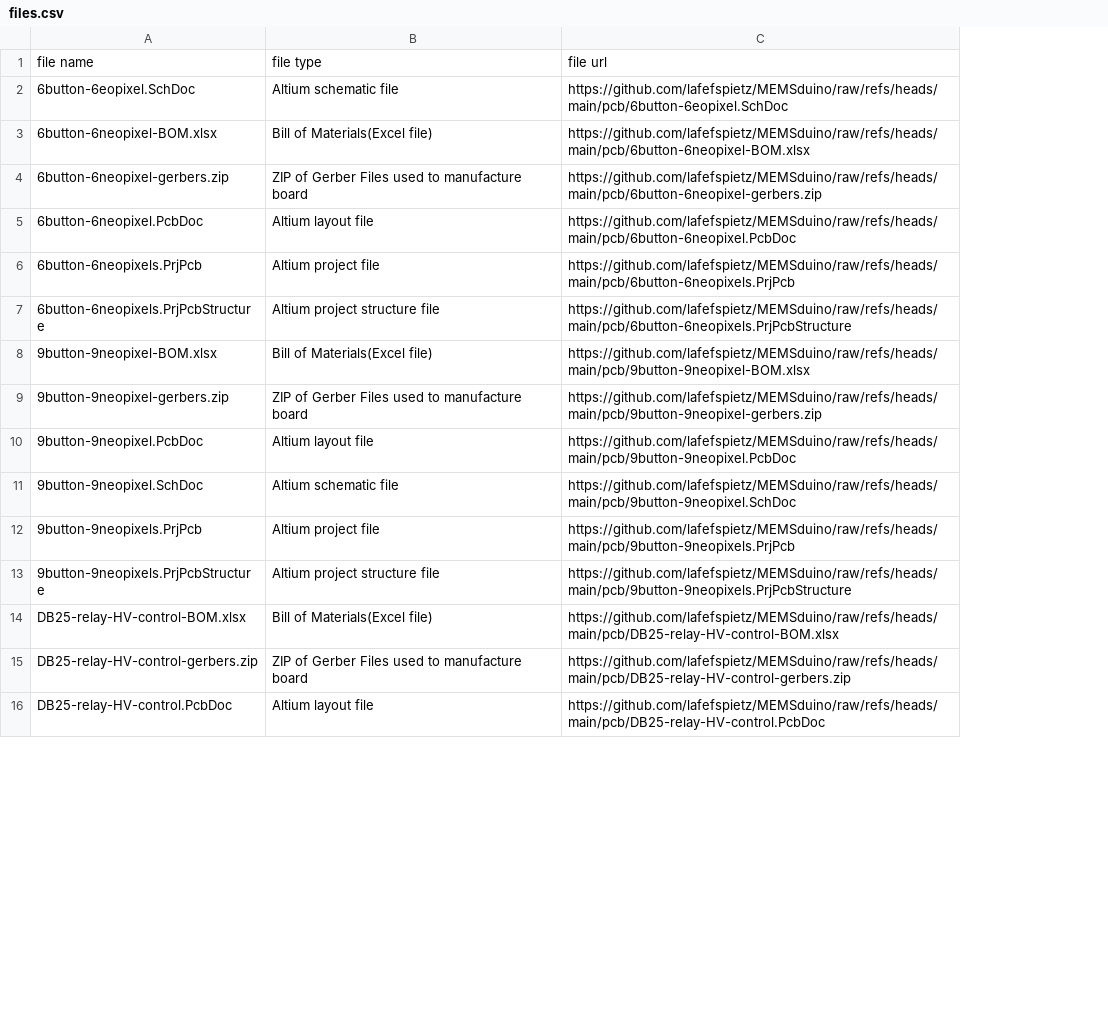
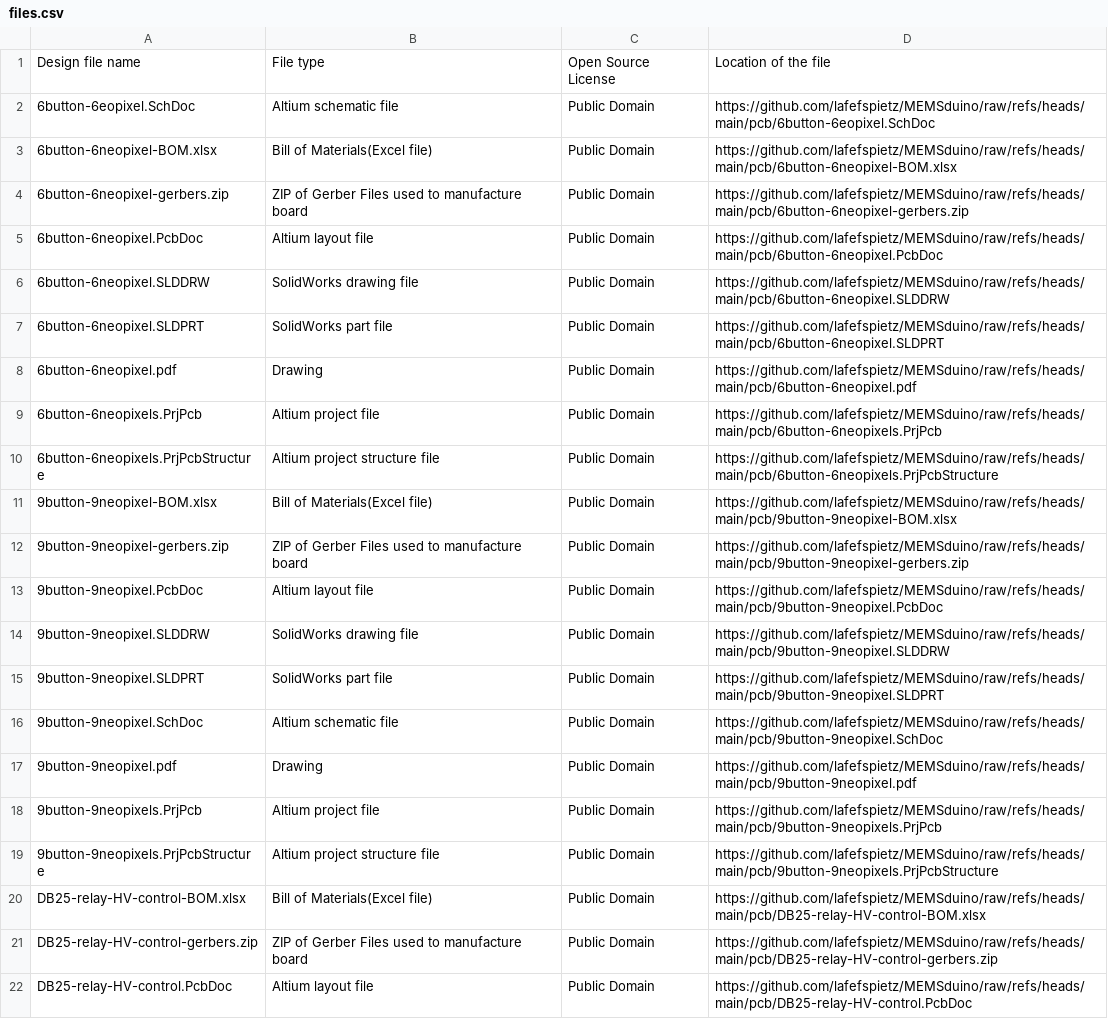
Before and after one commit to lafefspietz/MEMSduino, a CSV file: pcb/files.csv, drawn as a sheet; only a part is shown; removed rows and columns are numbered as before the commit, all else as after; the diff names each change by its address in the sheet, - before the commit and + after, or states it on an @@ line.

```diff
--- a/pcb/files.csv
+++ b/pcb/files.csv
+column C, rows 2-5: all Public Domain; rows 9-13: all Public Domain; row 16: Public Domain; rows 18-22: all Public Domain
-row 1: file name | file type | file url
+row 1: Design file name | File type | Open Source License | Location of the file
+row 6: 6button-6neopixel.SLDDRW | SolidWorks drawing file | Public Domain | https://github.com/lafefspietz/MEMSduino/raw/refs/heads/main/pcb/6button-6neopixel.SLDDRW
+row 7: 6button-6neopixel.SLDPRT | SolidWorks part file | Public Domain | https://github.com/lafefspietz/MEMSduino/raw/refs/heads/main/pcb/6button-6neopixel.SLDPRT
+row 8: 6button-6neopixel.pdf | Drawing | Public Domain | https://github.com/lafefspietz/MEMSduino/raw/refs/heads/main/pcb/6button-6neopixel.pdf
+row 14: 9button-9neopixel.SLDDRW | SolidWorks drawing file | Public Domain | https://github.com/lafefspietz/MEMSduino/raw/refs/heads/main/pcb/9button-9neopixel.SLDDRW
+row 15: 9button-9neopixel.SLDPRT | SolidWorks part file | Public Domain | https://github.com/lafefspietz/MEMSduino/raw/refs/heads/main/pcb/9button-9neopixel.SLDPRT
+row 17: 9button-9neopixel.pdf | Drawing | Public Domain | https://github.com/lafefspietz/MEMSduino/raw/refs/heads/main/pcb/9button-9neopixel.pdf
```
Also changed, not shown: 1 other file.
